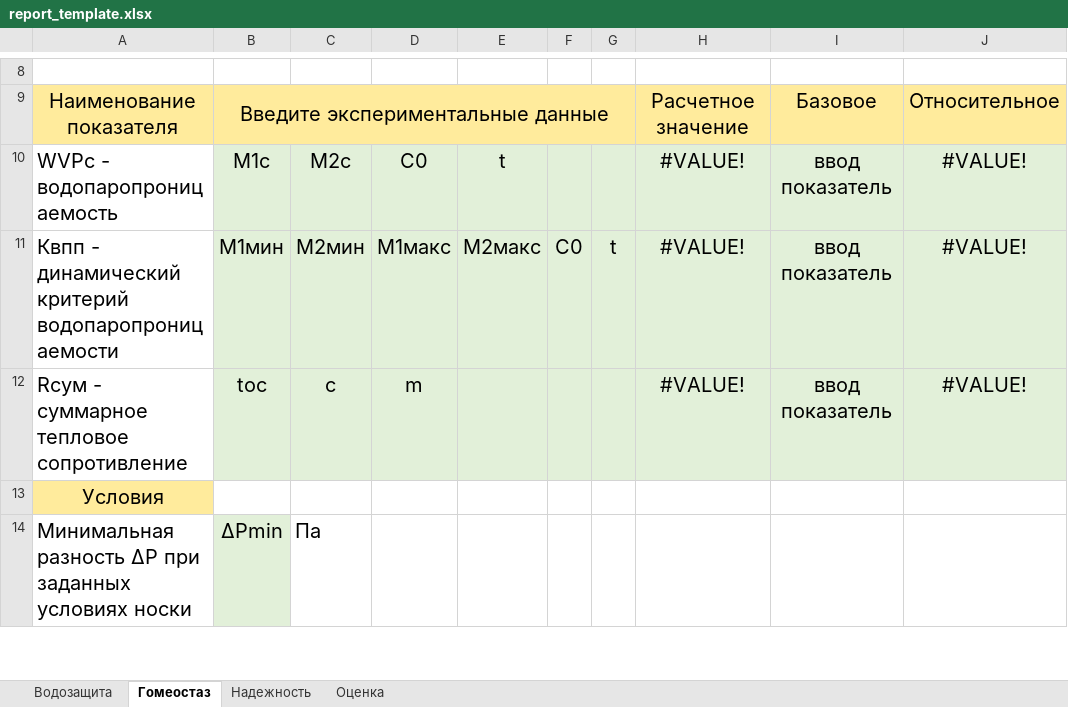
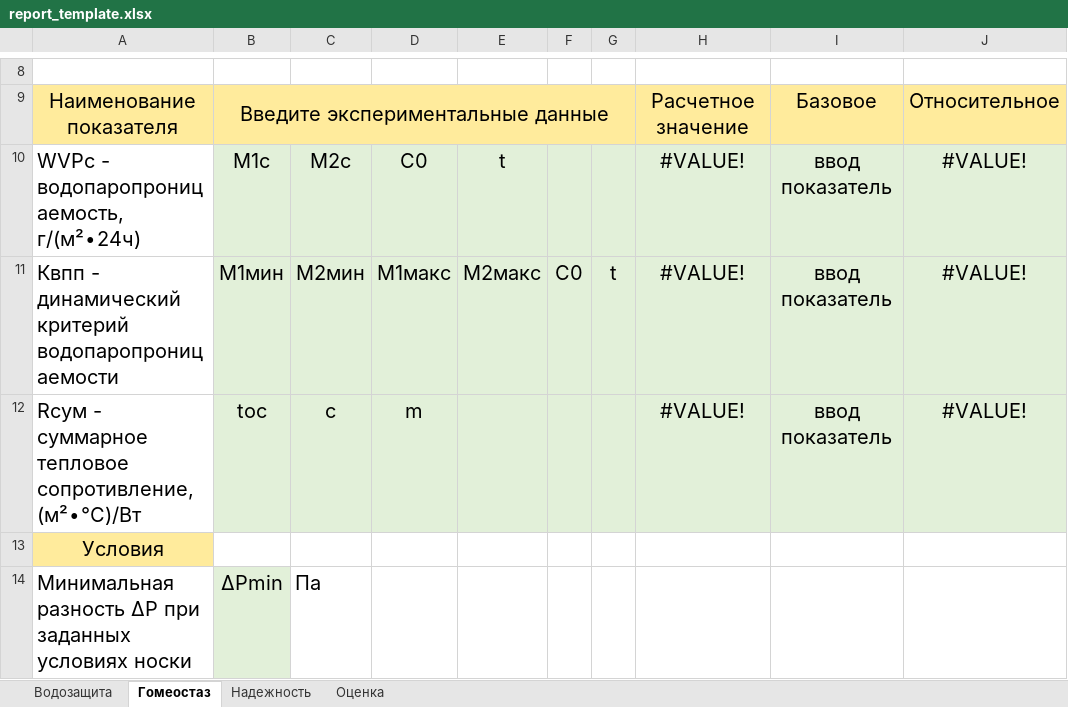
Before and after one commit to Raytem/evaluationgMaterial-App, an Excel workbook: static/exel_templates/report_template.xlsx, sheet Гомеостаз, drawn as a sheet; only a part is shown, gaps mark what is left out; values as stored, in another font and other column widths than the file's, no borders; the diff names each change by its address in the sheet, - before the commit and + after, or states it on an @@ line.

```diff
--- a/static/exel_templates/report_template.xlsx (sheet Гомеостаз)
+++ b/static/exel_templates/report_template.xlsx (sheet Гомеостаз)
-A10: WVPс - водопаропроницаемость
+A10: WVPс - водопаропроницаемость, г/(м²∙24ч)
-A12: Rсум - суммарное тепловое сопротивление
+A12: Rсум - суммарное тепловое сопротивление, (м²∙°С)/Вт
```
Also changed, not shown: sheet Водозащита, sheet Надежность.
